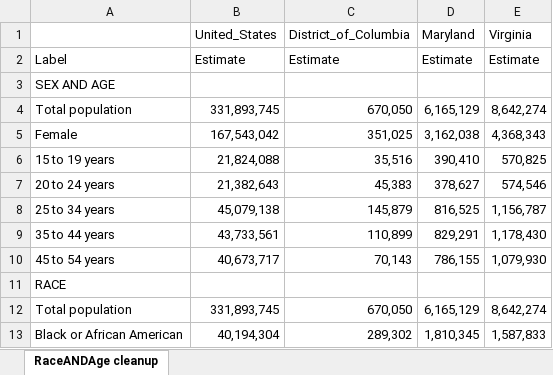
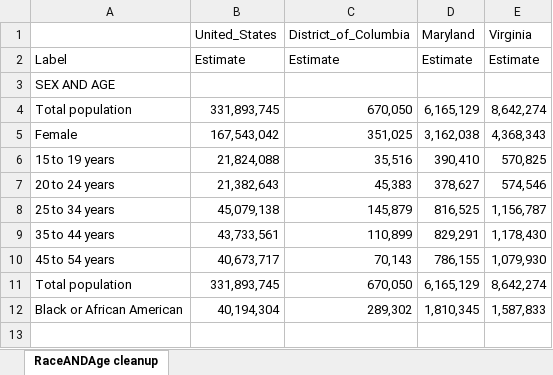
Before and after one commit to KevinSmith356/HealthDataAnalytics, an Excel workbook: DANL470/Origin/Clean_RaceANDAge.xlsx, sheet RaceANDAge cleanup, drawn as a sheet; values as stored, in another font and other column widths than the file's, no borders; the diff names each change by its address in the sheet, - before the commit and + after, or states it on an @@ line.

Commit message:
modified:   DANL340/Test4.ipynb new file:   DANL340/va_hrc_alternative.xlsx new file:   DANL340/va_hrc_updated.xlsx new file:   DANL470/Attempt_Hospitals and Doctors Offices 2020 table.csv new file:   DANL470/Attempt_Insured Rates ACS table.csv new file:   DANL470/Attempt_Maternal mortality rates.csv new file:   DANL470/Attempt_Race and Age ACS table.csv modified:   DANL470/Clean_Insured rates.csv modified:   DANL470/Clean_Maternal Mortality Rates.csv modified:   DANL470/Clean_RaceANDAge.csv new file:   DANL470/Origin/Attempt_Hospitals and Doctors Offices 2020 table.xlsx new file:   DANL470/Origin/Attempt_Insured Rates ACS table.xlsx new file:   DANL470/Origin/Attempt_Maternal mortality rates.xlsx new file:   DANL470/Origin/Attempt_Race and Age ACS table.xlsx modified:   DANL470/Origin/Clean_RaceANDAge.xlsx modified:   DANL470/Project1.ipynb new file:   DANL470/Project2.ipynb new file:   DANL470/Project3.ipynb modified:   Lab6/Lab6.ipynb

```diff
--- a/DANL470/Origin/Clean_RaceANDAge.xlsx (sheet RaceANDAge cleanup)
+++ b/DANL470/Origin/Clean_RaceANDAge.xlsx (sheet RaceANDAge cleanup)
-row 11: RACE
```
Also changed, not shown: 18 other files.
